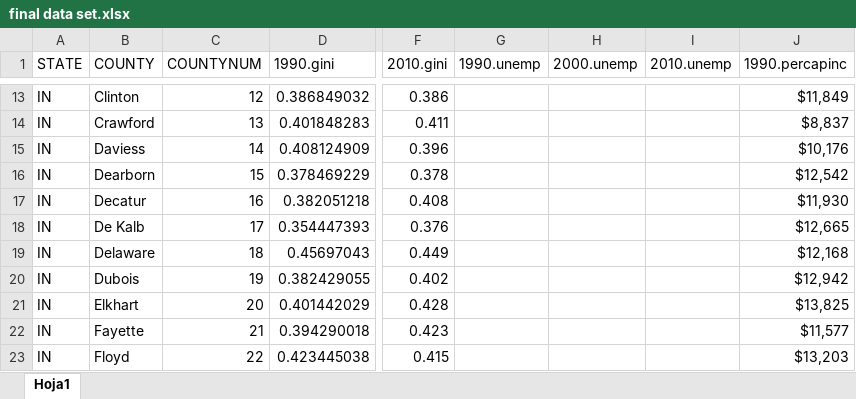
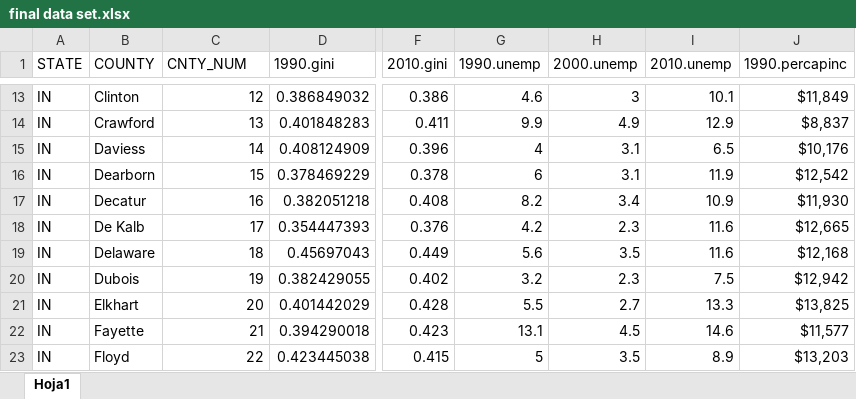
Before and after one commit to connor-b1/connor-and-brandon, an Excel workbook: final data set.xlsx, sheet Hoja1, drawn as a sheet; only a part is shown, gaps mark what is left out; values as stored, in another font and other column widths than the file's, no borders; the diff covers the shown part only; the diff names each change by its address in the sheet, - before the commit and + after, or states it on an @@ line.

```diff
--- a/final data set.xlsx (sheet Hoja1)
+++ b/final data set.xlsx (sheet Hoja1)
-C1: COUNTYNUM
+C1: CNTY_NUM
-G13 (1990.unemp): (empty)
+G13 (1990.unemp): 4.6
-H13 (2000.unemp): (empty)
+H13 (2000.unemp): 3
-I13 (2010.unemp): (empty)
+I13 (2010.unemp): 10.1
-G14 (1990.unemp): (empty)
+G14 (1990.unemp): 9.9
-H14 (2000.unemp): (empty)
+H14 (2000.unemp): 4.9
-I14 (2010.unemp): (empty)
+I14 (2010.unemp): 12.9
-G15 (1990.unemp): (empty)
+G15 (1990.unemp): 4
-H15:H16 (2000.unemp): (empty)
+H15:H16 (2000.unemp): 3.1
-I15 (2010.unemp): (empty)
+I15 (2010.unemp): 6.5
-G16 (1990.unemp): (empty)
+G16 (1990.unemp): 6
-I16 (2010.unemp): (empty)
+I16 (2010.unemp): 11.9
-G17 (1990.unemp): (empty)
+G17 (1990.unemp): 8.2
-H17 (2000.unemp): (empty)
+H17 (2000.unemp): 3.4
-I17 (2010.unemp): (empty)
+I17 (2010.unemp): 10.9
-G18 (1990.unemp): (empty)
+G18 (1990.unemp): 4.2
-H18 (2000.unemp): (empty)
+H18 (2000.unemp): 2.3
-I18:I19 (2010.unemp): (empty)
+I18:I19 (2010.unemp): 11.6
-G19 (1990.unemp): (empty)
+G19 (1990.unemp): 5.6
-H19 (2000.unemp): (empty)
+H19 (2000.unemp): 3.5
-G20 (1990.unemp): (empty)
+G20 (1990.unemp): 3.2
-H20 (2000.unemp): (empty)
+H20 (2000.unemp): 2.3
-I20 (2010.unemp): (empty)
+I20 (2010.unemp): 7.5
-G21 (1990.unemp): (empty)
+G21 (1990.unemp): 5.5
-H21 (2000.unemp): (empty)
+H21 (2000.unemp): 2.7
-I21 (2010.unemp): (empty)
+I21 (2010.unemp): 13.3
-G22 (1990.unemp): (empty)
+G22 (1990.unemp): 13.1
-H22 (2000.unemp): (empty)
+H22 (2000.unemp): 4.5
-I22 (2010.unemp): (empty)
+I22 (2010.unemp): 14.6
-G23 (1990.unemp): (empty)
+G23 (1990.unemp): 5
-H23 (2000.unemp): (empty)
+H23 (2000.unemp): 3.5
-I23 (2010.unemp): (empty)
+I23 (2010.unemp): 8.9
```
Also changed, not shown: 867 edited cells elsewhere in this sheet.
